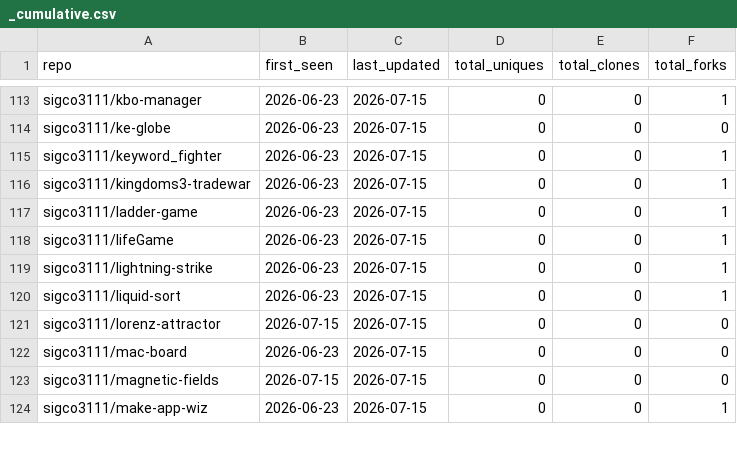
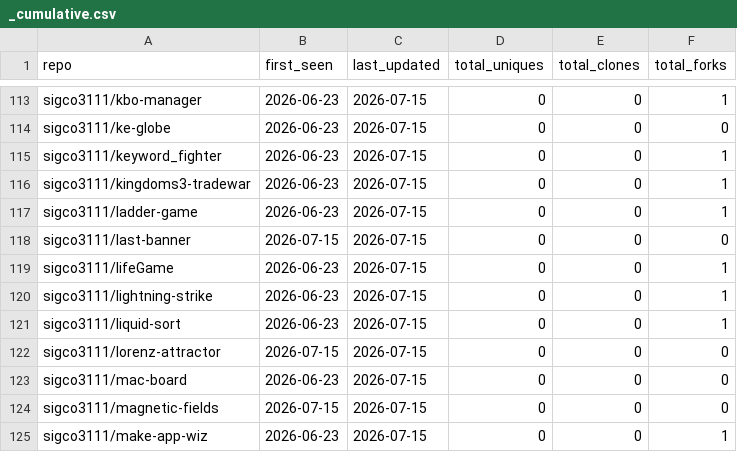
Before and after one commit to sigco3111/Repolis, a CSV file: data/logs/_cumulative.csv, drawn as a sheet; only a part is shown, gaps mark what is left out.

```diff
--- a/data/logs/_cumulative.csv
+++ b/data/logs/_cumulative.csv
@@ -117,2 +117,3 @@ sigco3111/kingdoms3-tradewar,2026-06-23,2026-07-15,0,0,1
 sigco3111/ladder-game,2026-06-23,2026-07-15,0,0,1
+sigco3111/last-banner,2026-07-15,2026-07-15,0,0,0
 sigco3111/lifeGame,2026-06-23,2026-07-15,0,0,1
```
